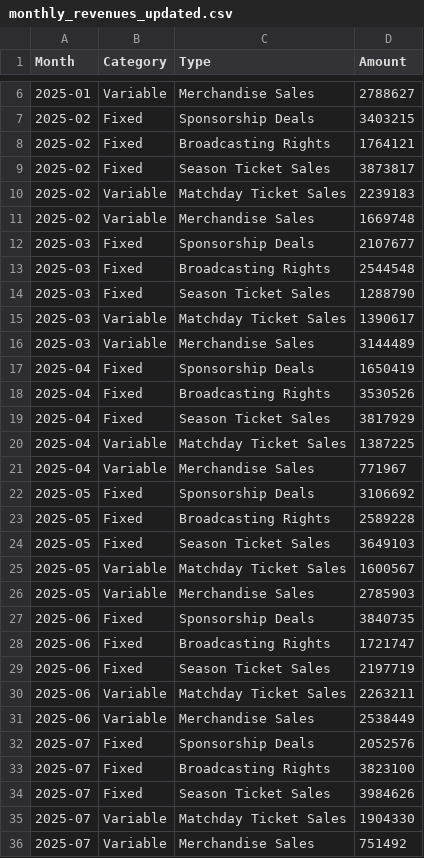
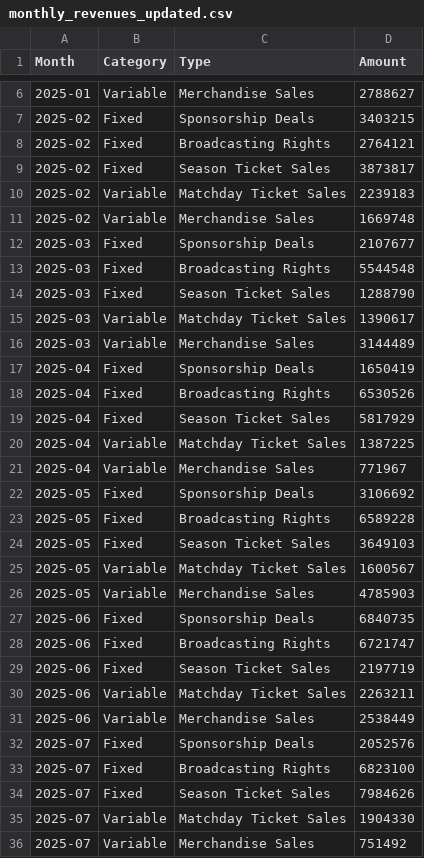
Before and after one commit to SharonBH/magicBall, a CSV file: sports-club-backend/monthly_revenues_updated.csv, drawn as a sheet; only a part is shown, gaps mark what is left out; the diff covers the shown part only.

Commit message:
updated data

```diff
--- a/sports-club-backend/monthly_revenues_updated.csv
+++ b/sports-club-backend/monthly_revenues_updated.csv
@@ -7,3 +7,3 @@ Month,Category,Type,Amount
 2025-02,Fixed,Sponsorship Deals,3403215
-2025-02,Fixed,Broadcasting Rights,1764121
+2025-02,Fixed,Broadcasting Rights,2764121
 2025-02,Fixed,Season Ticket Sales,3873817
@@ -12,3 +12,3 @@ Month,Category,Type,Amount
 2025-03,Fixed,Sponsorship Deals,2107677
-2025-03,Fixed,Broadcasting Rights,2544548
+2025-03,Fixed,Broadcasting Rights,5544548
 2025-03,Fixed,Season Ticket Sales,1288790
@@ -17,4 +17,4 @@ Month,Category,Type,Amount
 2025-04,Fixed,Sponsorship Deals,1650419
-2025-04,Fixed,Broadcasting Rights,3530526
-2025-04,Fixed,Season Ticket Sales,3817929
+2025-04,Fixed,Broadcasting Rights,6530526
+2025-04,Fixed,Season Ticket Sales,5817929
 2025-04,Variable,Matchday Ticket Sales,1387225
@@ -22,8 +22,8 @@ Month,Category,Type,Amount
 2025-05,Fixed,Sponsorship Deals,3106692
-2025-05,Fixed,Broadcasting Rights,2589228
+2025-05,Fixed,Broadcasting Rights,6589228
 2025-05,Fixed,Season Ticket Sales,3649103
 2025-05,Variable,Matchday Ticket Sales,1600567
-2025-05,Variable,Merchandise Sales,2785903
-2025-06,Fixed,Sponsorship Deals,3840735
-2025-06,Fixed,Broadcasting Rights,1721747
+2025-05,Variable,Merchandise Sales,4785903
+2025-06,Fixed,Sponsorship Deals,6840735
+2025-06,Fixed,Broadcasting Rights,6721747
 2025-06,Fixed,Season Ticket Sales,2197719
@@ -32,4 +32,4 @@ Month,Category,Type,Amount
 2025-07,Fixed,Sponsorship Deals,2052576
-2025-07,Fixed,Broadcasting Rights,3823100
-2025-07,Fixed,Season Ticket Sales,3984626
+2025-07,Fixed,Broadcasting Rights,6823100
+2025-07,Fixed,Season Ticket Sales,7984626
 2025-07,Variable,Matchday Ticket Sales,1904330
```
Also changed, not shown: 6 edited cells elsewhere in this file.
